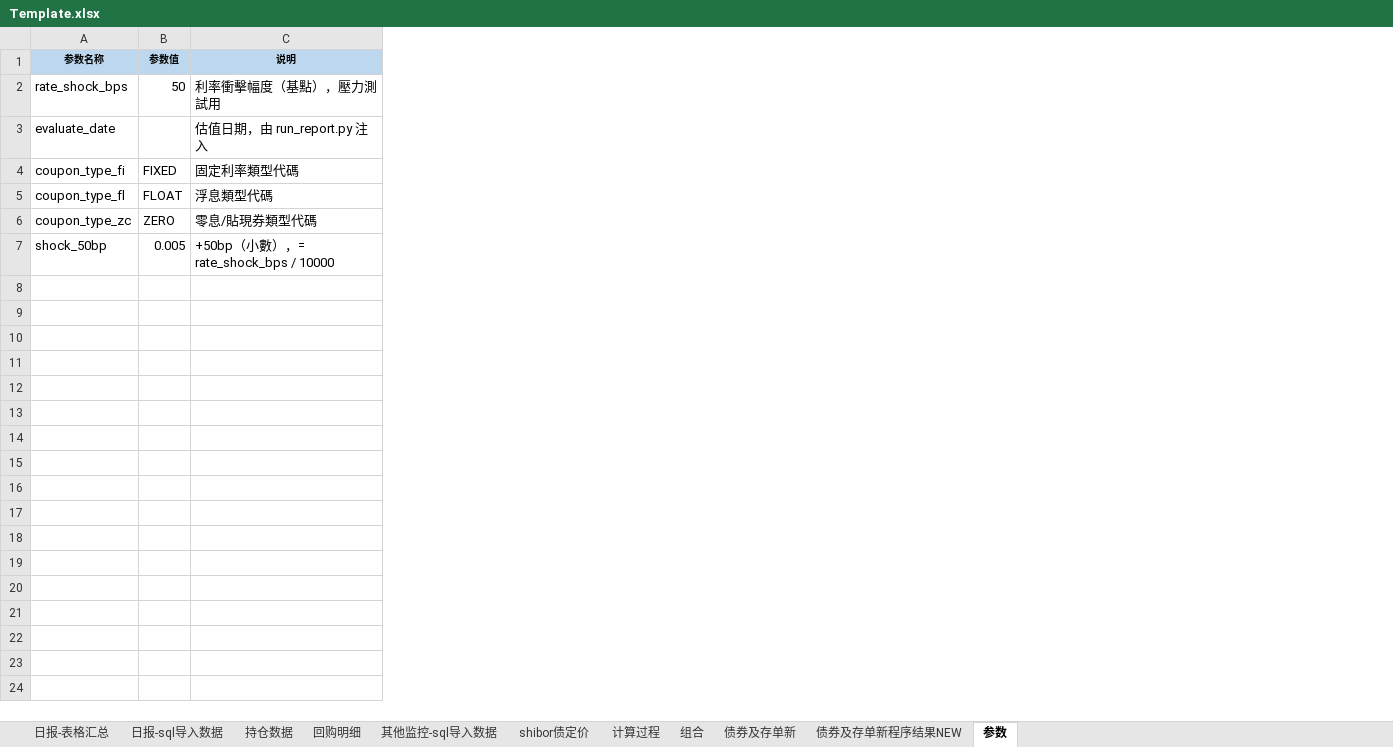
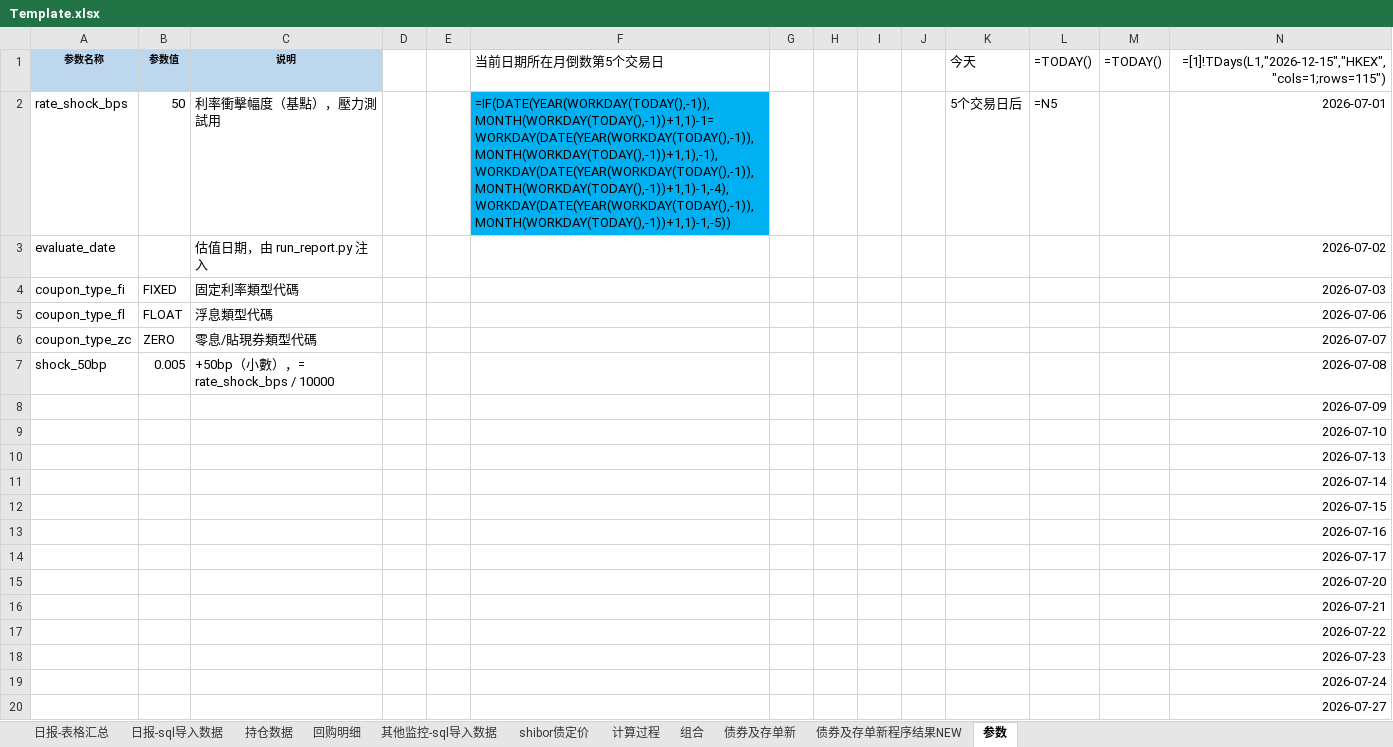
Before and after one commit to Neo-futu/arisk, an Excel workbook: 2_processing/sql/mmf/report_03_mmf/Template.xlsx, sheet 参数, drawn as a sheet; only a part is shown; values as stored, in another font and other column widths than the file's, no borders; formulas without a stored value are shown as written; the diff covers the shown part only; the diff names each change by its address in the sheet, - before the commit and + after, or states it on an @@ line.

Commit message:
sync Template.xlsx 参数 sheet: full trading calendar and Wind formulas from output

```diff
--- a/2_processing/sql/mmf/report_03_mmf/Template.xlsx (sheet 参数)
+++ b/2_processing/sql/mmf/report_03_mmf/Template.xlsx (sheet 参数)
+column D, empty
+column E, empty
+column F (当前日期所在月倒数第5个交易日), row 2: =IF(DATE(YEAR(WORKDAY(TODAY(),-1)),MONTH(WORKDAY(TODAY(),-1))+1,1)-1=WORKDAY(DATE(YEAR(WORKDAY(TODAY(),-1)),MONTH(WORKDAY(TODAY(),-1))+1,1),-1),WORKDAY(DATE(YEAR(WORKDAY(TODAY(),-1)),MONTH(WORKDAY(TODAY(),-1))+1,1)-1,-4),WORKDAY(DATE(YEAR(WORKDAY(TODAY(),-1)),MONTH(WORKDAY(TODAY(),-1))+1,1)-1,-5))
+column G, empty
+column H, empty
+column I, empty
+column J, empty
+column K (今天), row 2: 5个交易日后
+column L (=TODAY()), row 2: =N5
+column M (=TODAY()), empty
+column N, rows 1-7: =[1]!TDays(L1,"2026-12-15","HKEX","cols=1;rows=115") | 2026-07-01 | 2026-07-02 | 2026-07-03 | 2026-07-06 | 2026-07-07 | 2026-07-08
+row 8:  |  |  |  |  |  |  |  |  |  |  |  |  | 2026-07-09
+row 9:  |  |  |  |  |  |  |  |  |  |  |  |  | 2026-07-10
+row 10:  |  |  |  |  |  |  |  |  |  |  |  |  | 2026-07-13
+row 11:  |  |  |  |  |  |  |  |  |  |  |  |  | 2026-07-14
+row 12:  |  |  |  |  |  |  |  |  |  |  |  |  | 2026-07-15
+row 13:  |  |  |  |  |  |  |  |  |  |  |  |  | 2026-07-16
+row 14:  |  |  |  |  |  |  |  |  |  |  |  |  | 2026-07-17
+row 15:  |  |  |  |  |  |  |  |  |  |  |  |  | 2026-07-20
+row 16:  |  |  |  |  |  |  |  |  |  |  |  |  | 2026-07-21
+row 17:  |  |  |  |  |  |  |  |  |  |  |  |  | 2026-07-22
+row 18:  |  |  |  |  |  |  |  |  |  |  |  |  | 2026-07-23
+row 19:  |  |  |  |  |  |  |  |  |  |  |  |  | 2026-07-24
+row 20:  |  |  |  |  |  |  |  |  |  |  |  |  | 2026-07-27
```
Also changed, not shown: 95 added rows elsewhere in this sheet, 1 other file.
